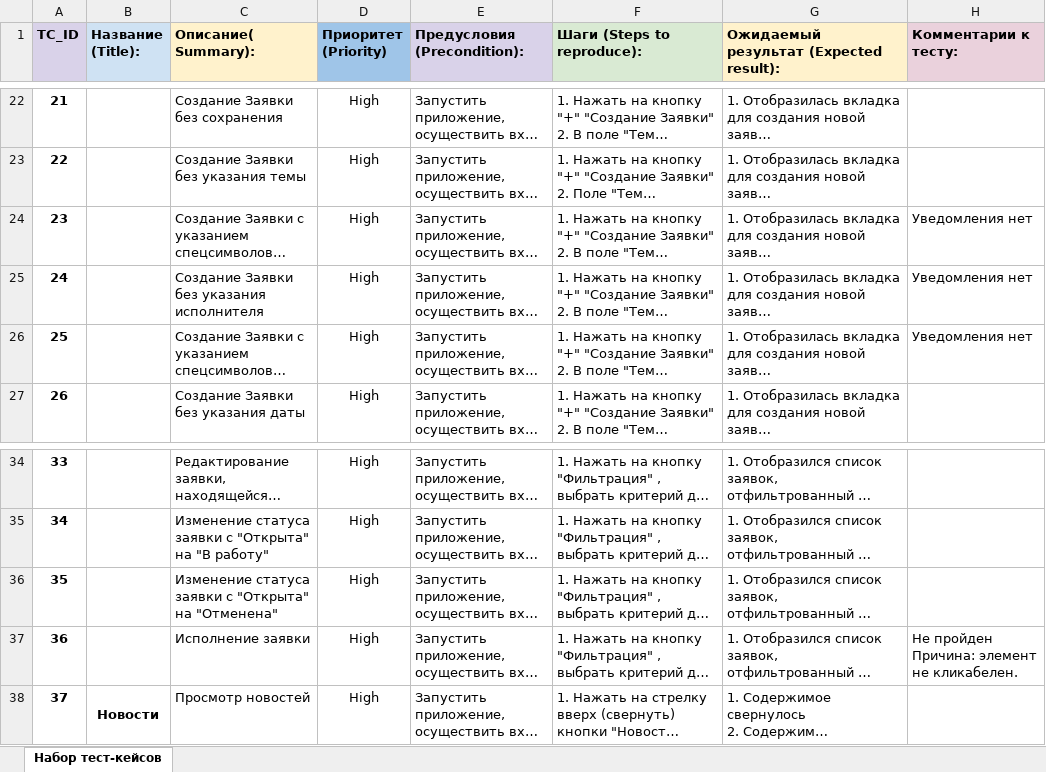
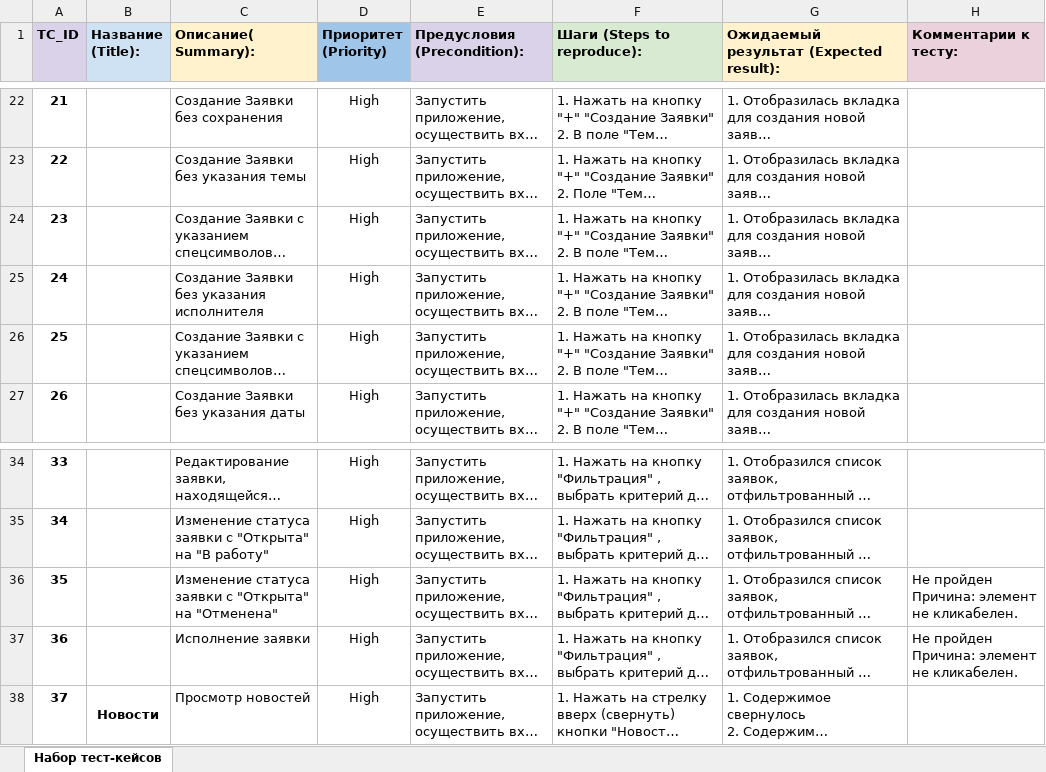
Before and after one commit to irikras/DiplomaProject_Fix, an Excel workbook: Cases.xlsx, sheet Набор тест-кейсов, drawn as a sheet; only a part is shown, gaps mark what is left out; long unchanged cells end in …; values as stored, in another font and other column widths than the file's, no borders; the diff names each change by its address in the sheet, - before the commit and + after, or states it on an @@ line.

```diff
--- a/Cases.xlsx (sheet Набор тест-кейсов)
+++ b/Cases.xlsx (sheet Набор тест-кейсов)
-H24:H26 (Комментарии к тесту:): Уведомления нет
+H24:H26 (Комментарии к тесту:): (empty)
-H36 (Комментарии к тесту:): (empty)
+H36 (Комментарии к тесту:): Не пройден Причина: элемент не кликабелен.
```
Also changed, not shown: Check.xlsx, 11 other files.
